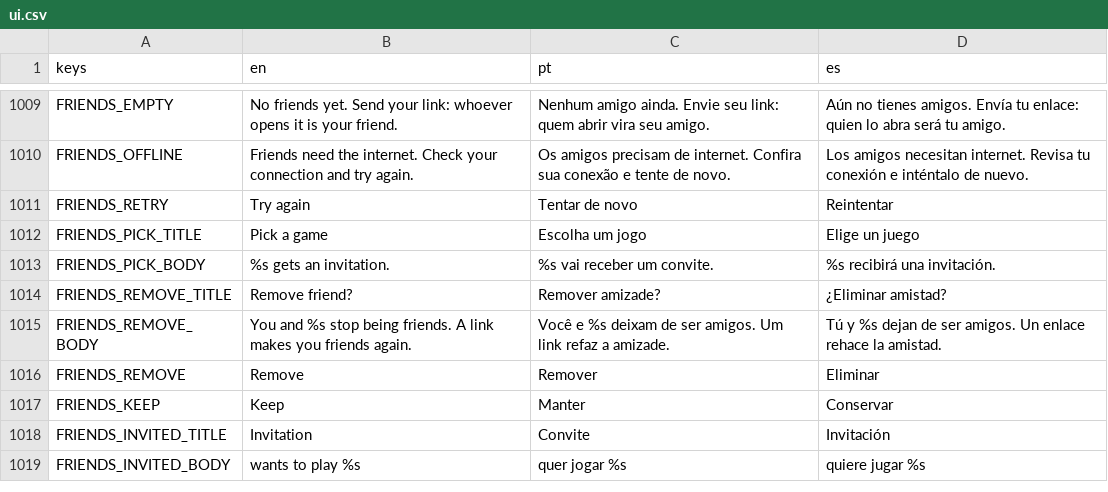
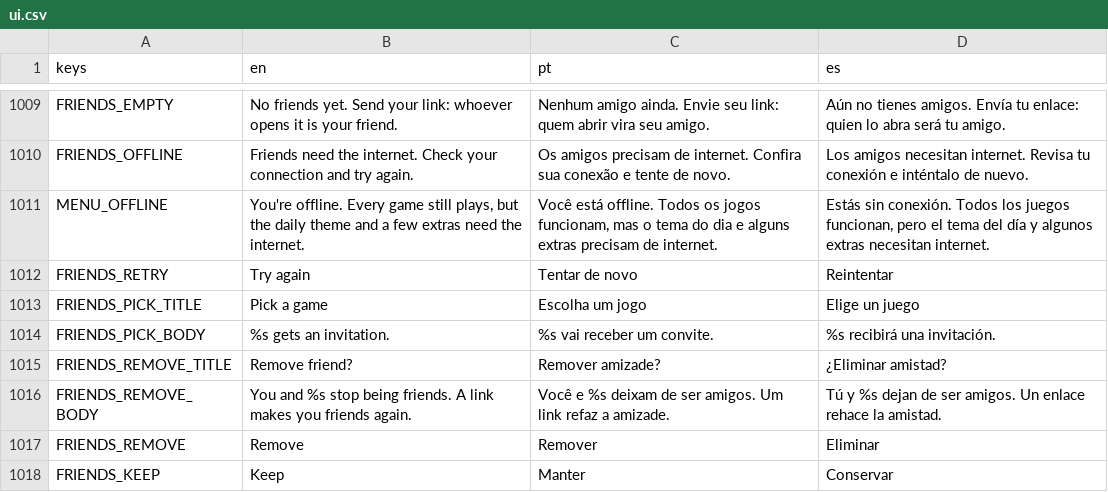
Before and after one commit to flavioriper/daily-games, a CSV file: locale/ui.csv, drawn as a sheet; only a part is shown, gaps mark what is left out; the shorter side is filled out with more unchanged rows.

Commit message:
feat(menu): a launch that cannot reach the server says so once on the menu: every game still plays offline, but the daily theme and a few extras need the internet; the toast grows upward for a two-line line and an older line's timer no longer hides a newer one

```diff
--- a/locale/ui.csv
+++ b/locale/ui.csv
@@ -1010,2 +1010,3 @@ FRIENDS_EMPTY,No friends yet. Send your link: whoever opens it is your friend.,N
 FRIENDS_OFFLINE,Friends need the internet. Check your connection and try again.,Os amigos precisam de internet. Confira sua conexão e tente de novo.,Los amigos necesitan internet. Revisa tu conexión e inténtalo de nuevo.
+MENU_OFFLINE,"You're offline. Every game still plays, but the daily theme and a few extras need the internet.","Você está offline. Todos os jogos funcionam, mas o tema do dia e alguns extras precisam de internet.","Estás sin conexión. Todos los juegos funcionan, pero el tema del día y algunos extras necesitan internet."
 FRIENDS_RETRY,Try again,Tentar de novo,Reintentar
```
Also changed, not shown: 3 other files.
